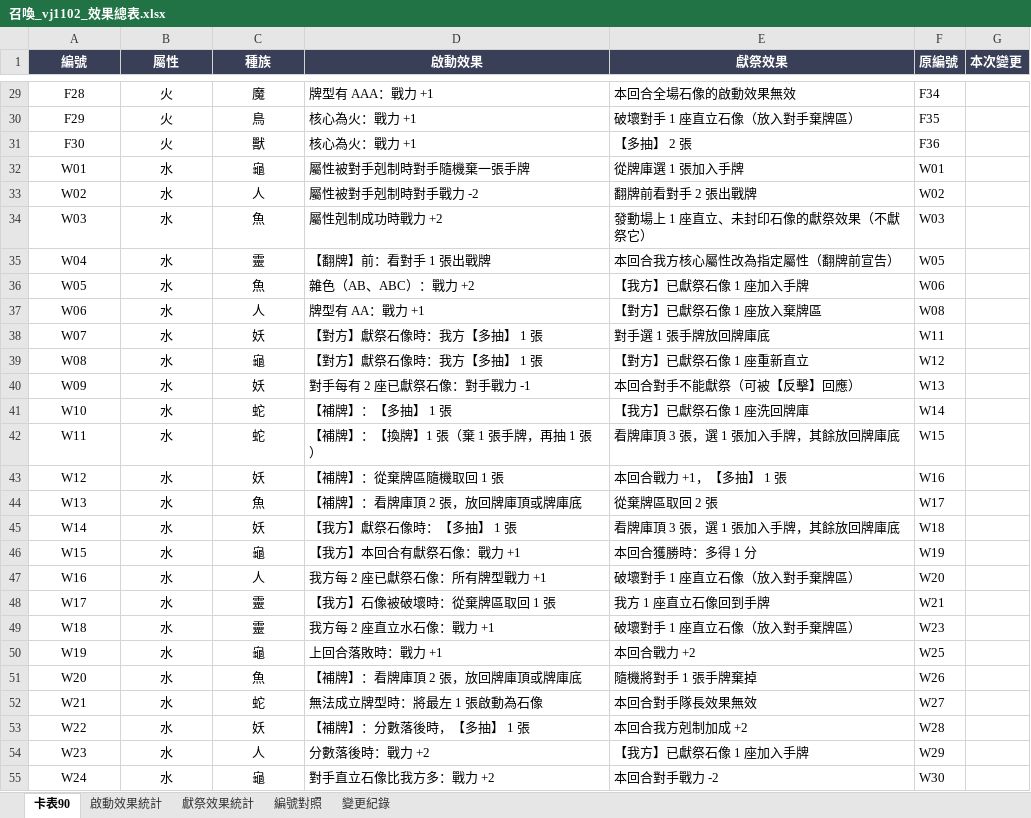
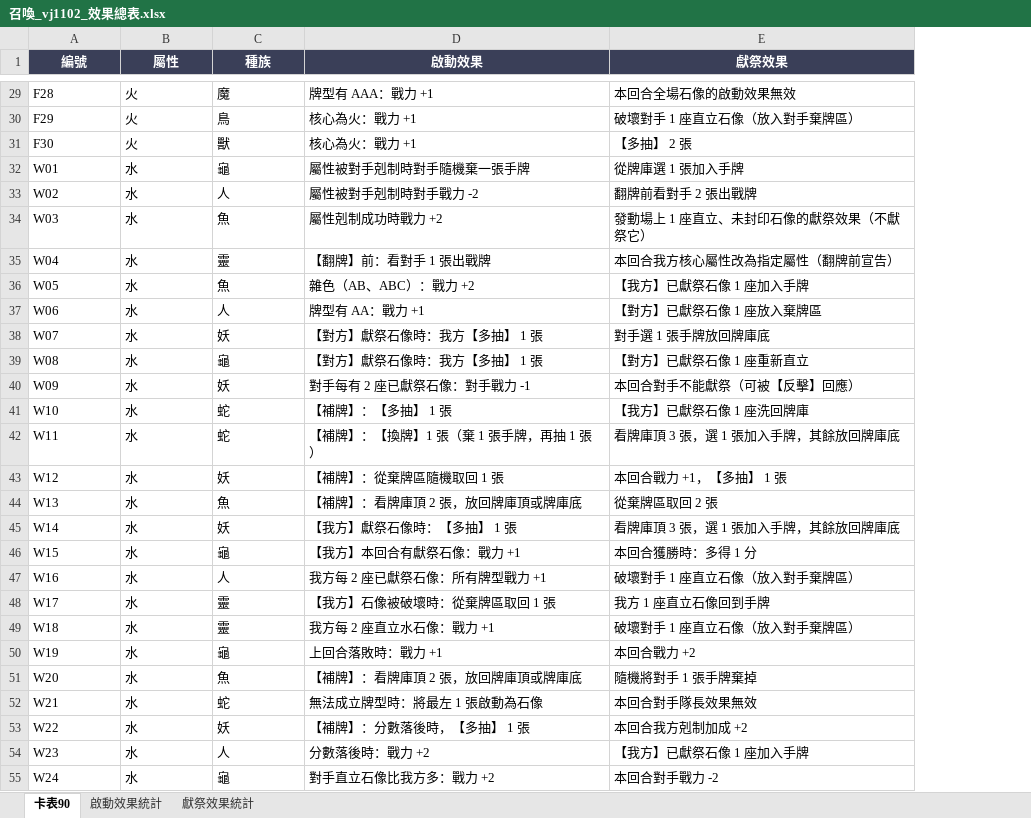
Before and after one commit to XianYi117/Summon-Cards, an Excel workbook: docs/召喚_vj1102_效果總表.xlsx, sheet 卡表90, drawn as a sheet; only a part is shown, gaps mark what is left out; values as stored, in another font and other column widths than the file's, no borders; charts and pictures not drawn; the diff covers the shown part only; the diff names each change by its address in the sheet, - before the commit and + after, or states it on an @@ line.

```diff
--- a/docs/召喚_vj1102_效果總表.xlsx (sheet 卡表90)
+++ b/docs/召喚_vj1102_效果總表.xlsx (sheet 卡表90)
-sheet tab: 編號對照
-sheet tab: 變更紀錄
-column F (原編號), rows 29-55: F34 | F35 | F36 | W01 | W02 | W03 | W05 | W06 | W08 | W11 | W12 | W13 | W14 | W15 | W16 | W17 | W18 | W19 | W20 | W21 | W23 | W25 | W26 | W27 | W28 | W29 | W30
-column G (本次變更), empty
-A29:C55 alignment: center
+A29:C55 alignment: left
```
Also changed, not shown: cell formats elsewhere in this sheet, 1 other file.
